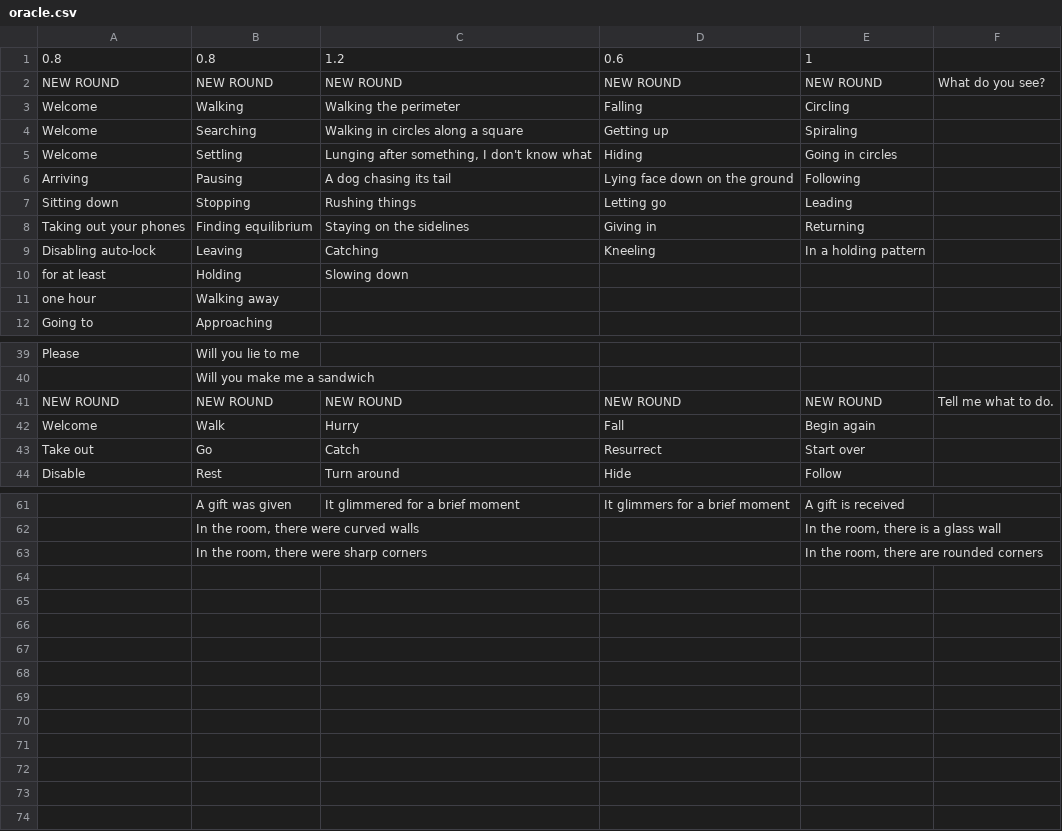
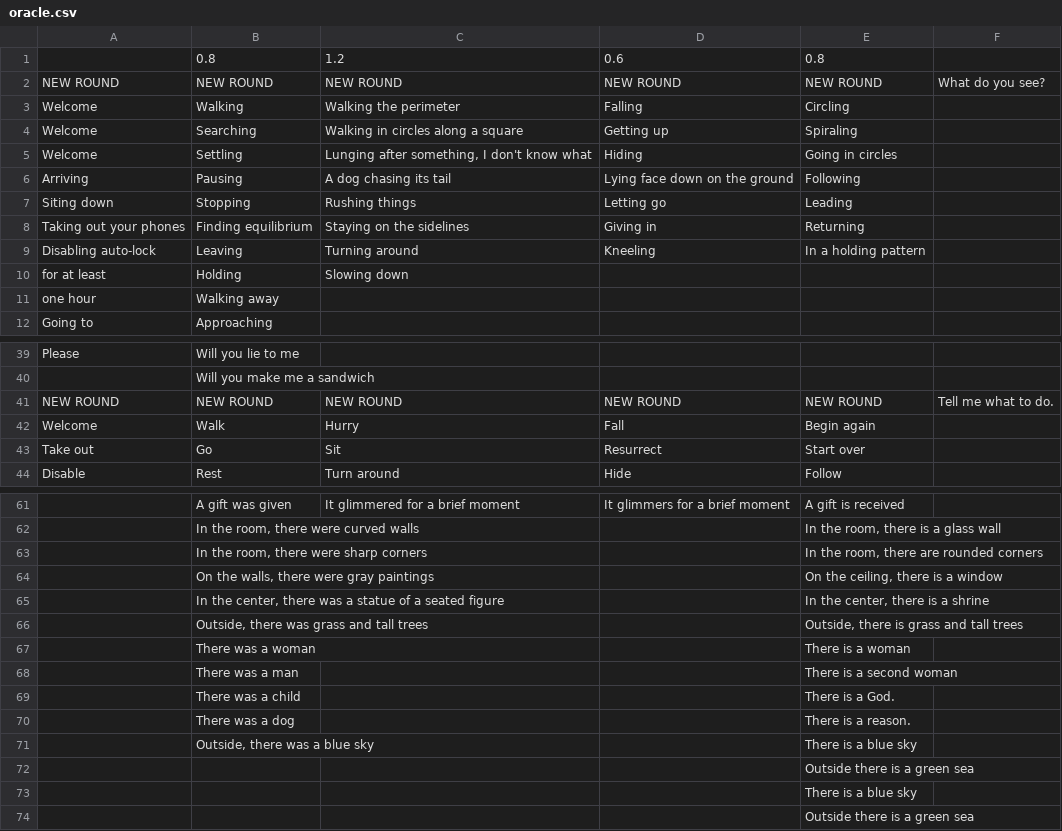
Before and after one commit to mimiyin/oracle, a CSV file: public/conductor/oracle.csv, drawn as a sheet; only a part is shown, gaps mark what is left out; the diff names each change by its address in the sheet, - before the commit and + after, or states it on an @@ line.

```diff
--- a/public/conductor/oracle.csv
+++ b/public/conductor/oracle.csv
-A1: 0.8
+A1: (empty)
-E1: 1
+E1: 0.8
-A7: Sitting down
+A7: Siting down
-C9: Catching
+C9: Turning around
-C43: Catch
+C43: Sit
+row 64:  | On the walls, there were gray paintings |  |  | On the ceiling, there is a window
+row 65:  | In the center, there was a statue of a seated figure |  |  | In the center, there is a shrine
+row 66:  | Outside, there was grass and tall trees |  |  | Outside, there is grass and tall trees
+row 67:  | There was a woman |  |  | There is a woman
+row 68:  | There was a man |  |  | There is a second woman
+row 69:  | There was a child |  |  | There is a God.
+row 70:  | There was a dog |  |  | There is a reason.
+row 71:  | Outside, there was a blue sky |  |  | There is a blue sky
+row 72:  |  |  |  | Outside there is a green sea
+row 73:  |  |  |  | There is a blue sky
+row 74:  |  |  |  | Outside there is a green sea
```
Also changed, not shown: 1 other file.
